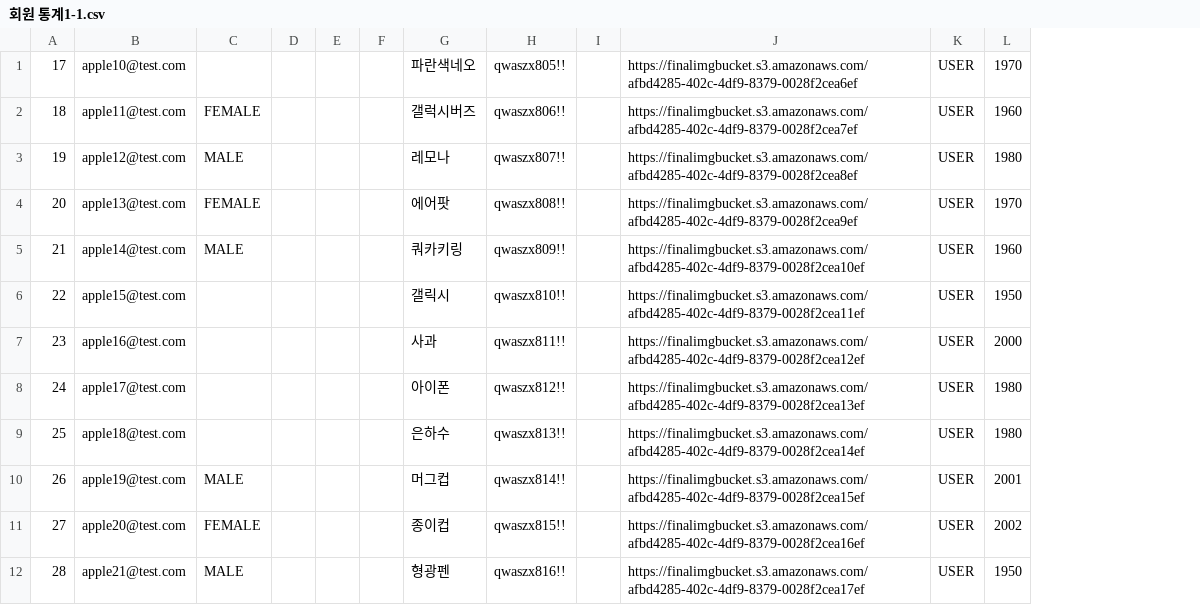
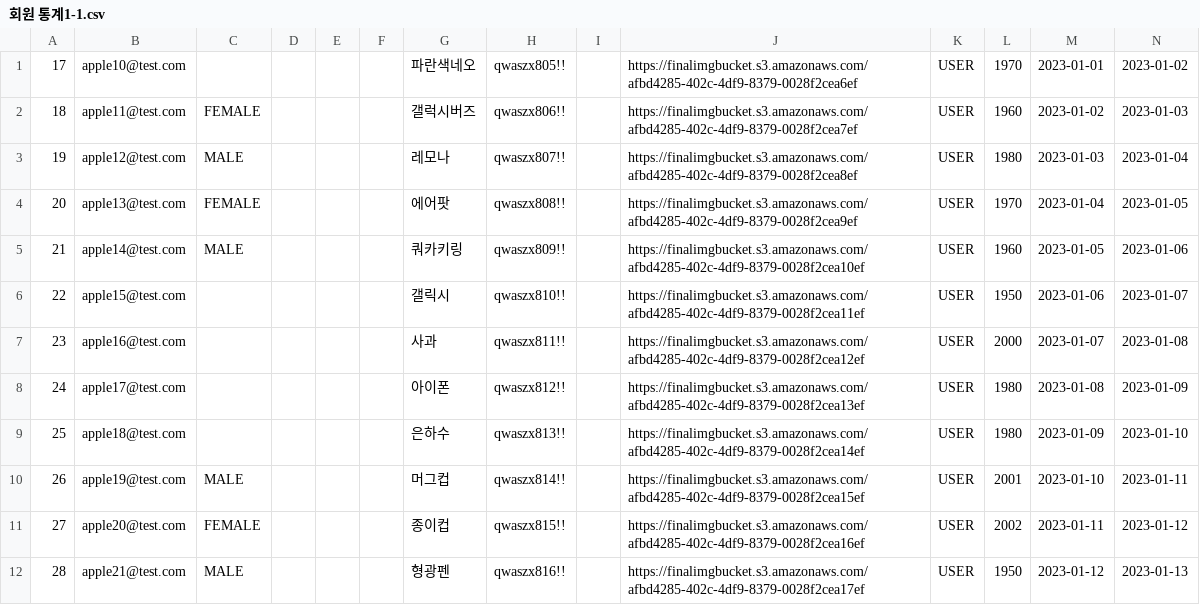
Before and after one commit to FinalProject-inocam/BE-Repository, a CSV file: src/main/resources/회원 통계1-1.csv, drawn as a sheet; only a part is shown; the diff names each change by its address in the sheet, - before the commit and + after, or states it on an @@ line.

```diff
--- a/src/main/resources/회원 통계1-1.csv
+++ b/src/main/resources/회원 통계1-1.csv
+column M, rows 1-12: 2023-01-01 | 2023-01-02 | 2023-01-03 | 2023-01-04 | 2023-01-05 | 2023-01-06 | 2023-01-07 | 2023-01-08 | 2023-01-09 | 2023-01-10 | 2023-01-11 | 2023-01-12
+column N, rows 1-12: 2023-01-02 | 2023-01-03 | 2023-01-04 | 2023-01-05 | 2023-01-06 | 2023-01-07 | 2023-01-08 | 2023-01-09 | 2023-01-10 | 2023-01-11 | 2023-01-12 | 2023-01-13
```
Also changed, not shown: 9 other files.
